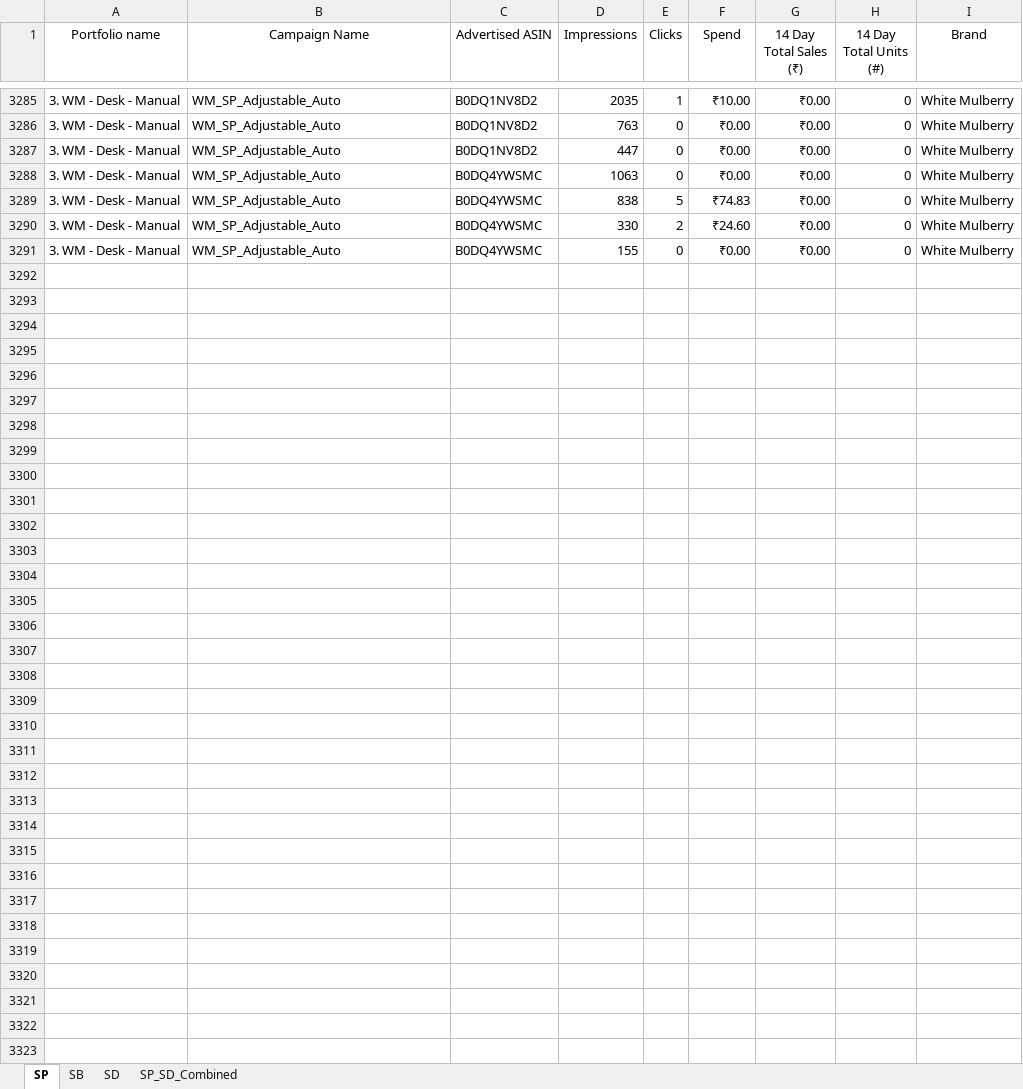
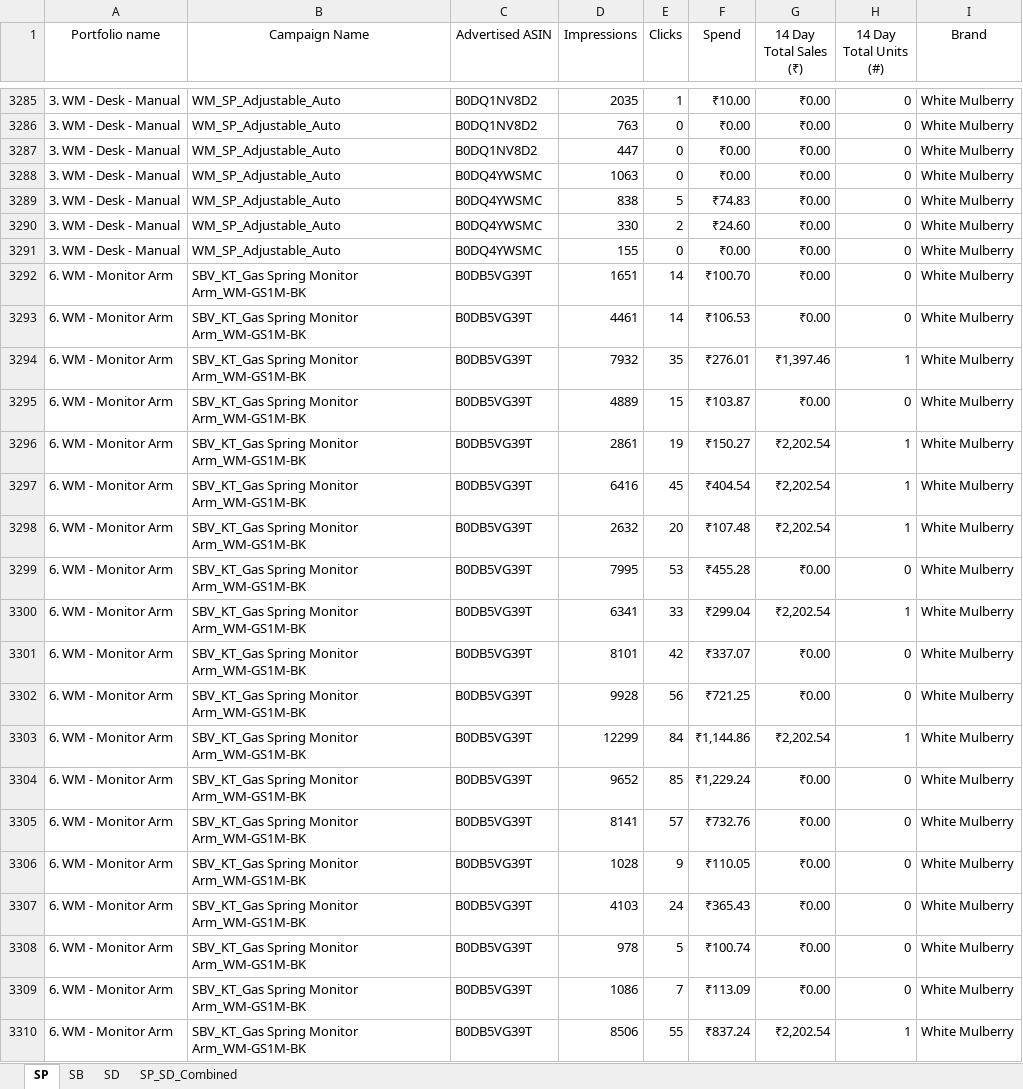
Before and after one commit to nitesh-lang/Buybox_report, an Excel workbook: data/White Mulberry/Feb/Sp&Sd.xlsx, sheet SP, drawn as a sheet; only a part is shown, gaps mark what is left out; values as stored, in another font and other column widths than the file's, no borders; the diff covers the shown part only; the diff names each change by its address in the sheet, - before the commit and + after, or states it on an @@ line.

```diff
--- a/data/White Mulberry/Feb/Sp&Sd.xlsx (sheet SP)
+++ b/data/White Mulberry/Feb/Sp&Sd.xlsx (sheet SP)
+row 3292: 6. WM - Monitor Arm | SBV_KT_Gas Spring Monitor Arm_WM-GS1M-BK | B0DB5VG39T | 1651 | 14 | ₹100.70 | ₹0.00 | 0 | White Mulberry
+row 3293: 6. WM - Monitor Arm | SBV_KT_Gas Spring Monitor Arm_WM-GS1M-BK | B0DB5VG39T | 4461 | 14 | ₹106.53 | ₹0.00 | 0 | White Mulberry
+row 3294: 6. WM - Monitor Arm | SBV_KT_Gas Spring Monitor Arm_WM-GS1M-BK | B0DB5VG39T | 7932 | 35 | ₹276.01 | ₹1,397.46 | 1 | White Mulberry
+row 3295: 6. WM - Monitor Arm | SBV_KT_Gas Spring Monitor Arm_WM-GS1M-BK | B0DB5VG39T | 4889 | 15 | ₹103.87 | ₹0.00 | 0 | White Mulberry
+row 3296: 6. WM - Monitor Arm | SBV_KT_Gas Spring Monitor Arm_WM-GS1M-BK | B0DB5VG39T | 2861 | 19 | ₹150.27 | ₹2,202.54 | 1 | White Mulberry
+row 3297: 6. WM - Monitor Arm | SBV_KT_Gas Spring Monitor Arm_WM-GS1M-BK | B0DB5VG39T | 6416 | 45 | ₹404.54 | ₹2,202.54 | 1 | White Mulberry
+row 3298: 6. WM - Monitor Arm | SBV_KT_Gas Spring Monitor Arm_WM-GS1M-BK | B0DB5VG39T | 2632 | 20 | ₹107.48 | ₹2,202.54 | 1 | White Mulberry
+row 3299: 6. WM - Monitor Arm | SBV_KT_Gas Spring Monitor Arm_WM-GS1M-BK | B0DB5VG39T | 7995 | 53 | ₹455.28 | ₹0.00 | 0 | White Mulberry
+row 3300: 6. WM - Monitor Arm | SBV_KT_Gas Spring Monitor Arm_WM-GS1M-BK | B0DB5VG39T | 6341 | 33 | ₹299.04 | ₹2,202.54 | 1 | White Mulberry
+row 3301: 6. WM - Monitor Arm | SBV_KT_Gas Spring Monitor Arm_WM-GS1M-BK | B0DB5VG39T | 8101 | 42 | ₹337.07 | ₹0.00 | 0 | White Mulberry
+row 3302: 6. WM - Monitor Arm | SBV_KT_Gas Spring Monitor Arm_WM-GS1M-BK | B0DB5VG39T | 9928 | 56 | ₹721.25 | ₹0.00 | 0 | White Mulberry
+row 3303: 6. WM - Monitor Arm | SBV_KT_Gas Spring Monitor Arm_WM-GS1M-BK | B0DB5VG39T | 12299 | 84 | ₹1,144.86 | ₹2,202.54 | 1 | White Mulberry
+row 3304: 6. WM - Monitor Arm | SBV_KT_Gas Spring Monitor Arm_WM-GS1M-BK | B0DB5VG39T | 9652 | 85 | ₹1,229.24 | ₹0.00 | 0 | White Mulberry
+row 3305: 6. WM - Monitor Arm | SBV_KT_Gas Spring Monitor Arm_WM-GS1M-BK | B0DB5VG39T | 8141 | 57 | ₹732.76 | ₹0.00 | 0 | White Mulberry
+row 3306: 6. WM - Monitor Arm | SBV_KT_Gas Spring Monitor Arm_WM-GS1M-BK | B0DB5VG39T | 1028 | 9 | ₹110.05 | ₹0.00 | 0 | White Mulberry
+row 3307: 6. WM - Monitor Arm | SBV_KT_Gas Spring Monitor Arm_WM-GS1M-BK | B0DB5VG39T | 4103 | 24 | ₹365.43 | ₹0.00 | 0 | White Mulberry
+row 3308: 6. WM - Monitor Arm | SBV_KT_Gas Spring Monitor Arm_WM-GS1M-BK | B0DB5VG39T | 978 | 5 | ₹100.74 | ₹0.00 | 0 | White Mulberry
+row 3309: 6. WM - Monitor Arm | SBV_KT_Gas Spring Monitor Arm_WM-GS1M-BK | B0DB5VG39T | 1086 | 7 | ₹113.09 | ₹0.00 | 0 | White Mulberry
+row 3310: 6. WM - Monitor Arm | SBV_KT_Gas Spring Monitor Arm_WM-GS1M-BK | B0DB5VG39T | 8506 | 55 | ₹837.24 | ₹2,202.54 | 1 | White Mulberry
```
Also changed, not shown: 100 added rows elsewhere in this sheet, data/Nexlev/Feb/Sp&Sd.xlsx, data/Nexlev/Mar/Sp&Sd.xlsx, 10 other files.
